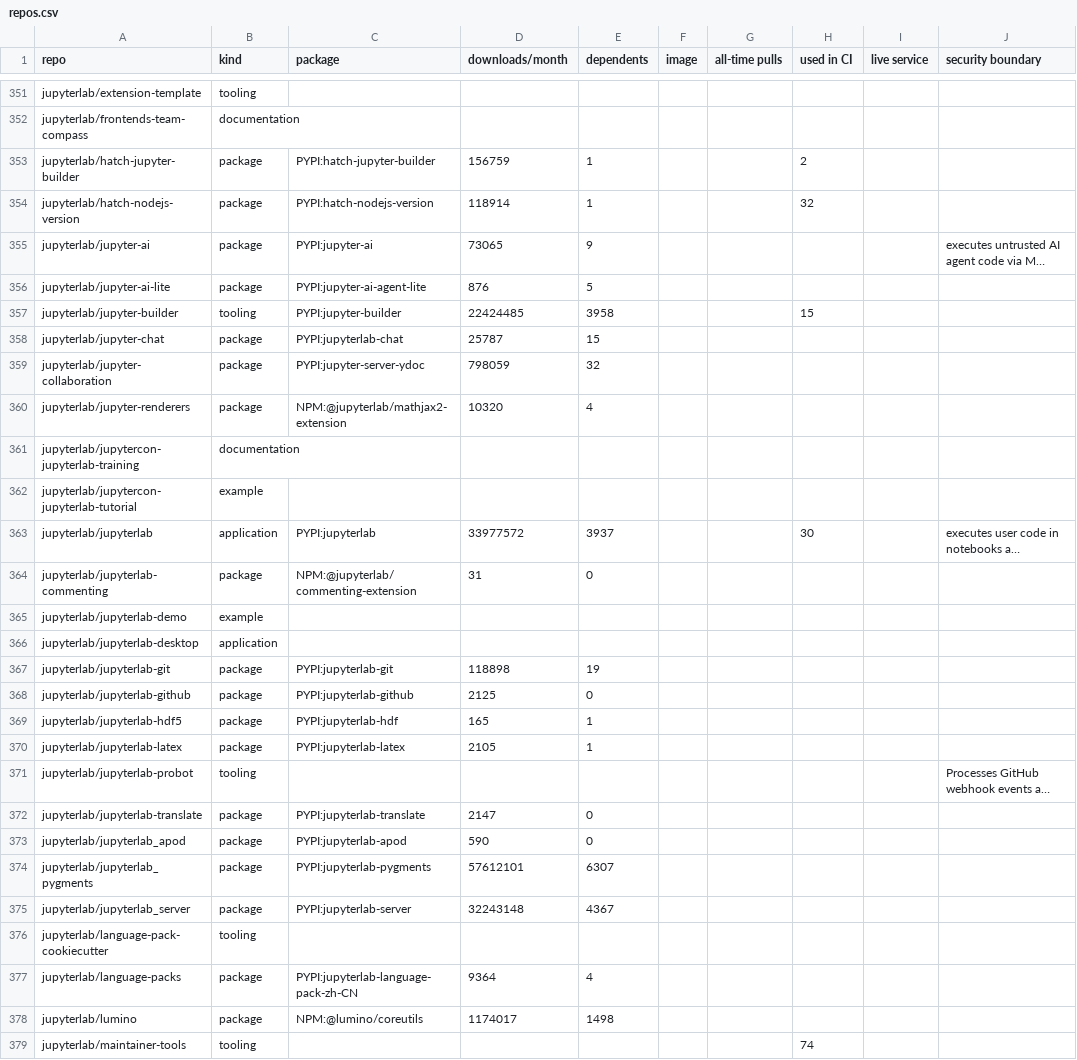
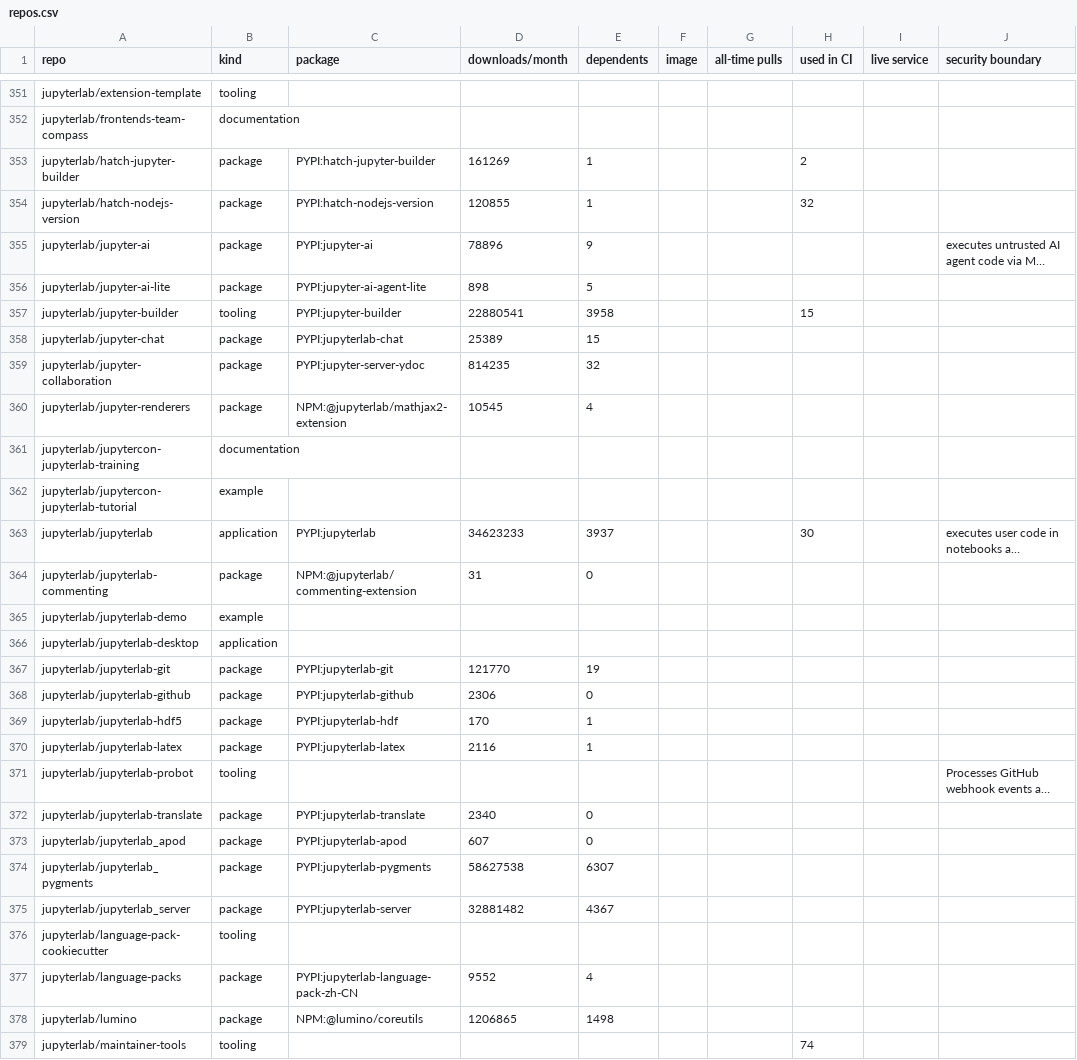
Before and after one commit to Yann-P/jupyter-security-inventory, a CSV file: output/repos.csv, drawn as a sheet; only a part is shown, gaps mark what is left out; long unchanged cells end in …; the diff covers the shown part only; the diff names each change by its address in the sheet, - before the commit and + after, or states it on an @@ line.

```diff
--- a/output/repos.csv
+++ b/output/repos.csv
-D353 (downloads/month): 156759
+D353 (downloads/month): 161269
-D354 (downloads/month): 118914
+D354 (downloads/month): 120855
-D355 (downloads/month): 73065
+D355 (downloads/month): 78896
-D356 (downloads/month): 876
+D356 (downloads/month): 898
-D357 (downloads/month): 22424485
+D357 (downloads/month): 22880541
-D358 (downloads/month): 25787
+D358 (downloads/month): 25389
-D359 (downloads/month): 798059
+D359 (downloads/month): 814235
-D360 (downloads/month): 10320
+D360 (downloads/month): 10545
-D363 (downloads/month): 33977572
+D363 (downloads/month): 34623233
-D367 (downloads/month): 118898
+D367 (downloads/month): 121770
-D368 (downloads/month): 2125
+D368 (downloads/month): 2306
-D369 (downloads/month): 165
+D369 (downloads/month): 170
-D370 (downloads/month): 2105
+D370 (downloads/month): 2116
-D372 (downloads/month): 2147
+D372 (downloads/month): 2340
-D373 (downloads/month): 590
+D373 (downloads/month): 607
-D374 (downloads/month): 57612101
+D374 (downloads/month): 58627538
-D375 (downloads/month): 32243148
+D375 (downloads/month): 32881482
-D377 (downloads/month): 9364
+D377 (downloads/month): 9552
-D378 (downloads/month): 1174017
+D378 (downloads/month): 1206865
```
Also changed, not shown: 128 edited cells elsewhere in this file, 6 other files.
